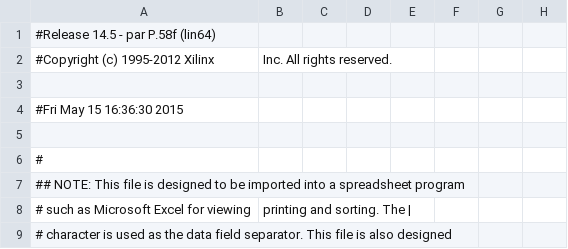
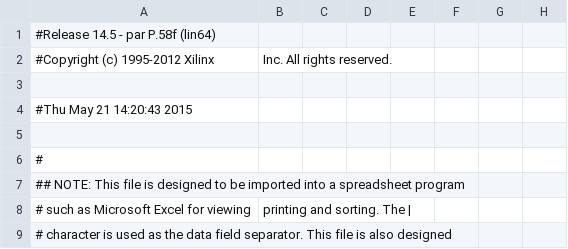
Before and after one commit to Shinmera/ETHZ-DigitalCircuits-Lab, a CSV file: Lab8/top_pad.csv, drawn as a sheet; only a part is shown; the diff names each change by its address in the sheet, - before the commit and + after, or states it on an @@ line.

```diff
--- a/Lab8/top_pad.csv
+++ b/Lab8/top_pad.csv
-A4: #Fri May 15 16:36:30 2015
+A4: #Thu May 21 14:20:43 2015
```
Also changed, not shown: 42 other files.
